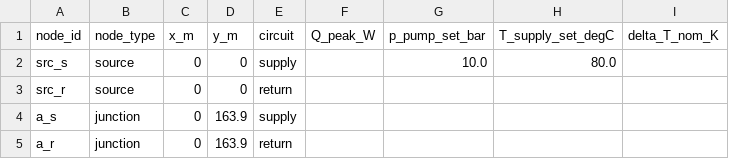
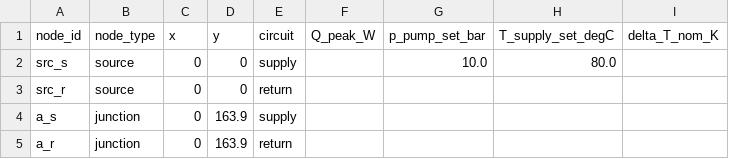
Before and after one commit to SarFerr/dhn-benchmark, a CSV file: dhn_benchmark/archetypes/DHN_THV_3G_R_S_BASE/nodes.csv, drawn as a sheet; only a part is shown.

```diff
--- a/dhn_benchmark/archetypes/DHN_THV_3G_R_S_BASE/nodes.csv
+++ b/dhn_benchmark/archetypes/DHN_THV_3G_R_S_BASE/nodes.csv
@@ -1,2 +1,2 @@
-node_id,node_type,x_m,y_m,circuit,Q_peak_W,p_pump_set_bar,T_supply_set_degC,delta_T_nom_K
+node_id,node_type,x,y,circuit,Q_peak_W,p_pump_set_bar,T_supply_set_degC,delta_T_nom_K
 src_s,source,0,0,supply,,10.0,80.0,
```
Also changed, not shown: dhn_benchmark/archetypes/DHN_THV_3G_L_S_BASE/nodes.csv, dhn_benchmark/archetypes/DHN_THV_3G_L_S_BASE/pipes.csv, 3 other files.
